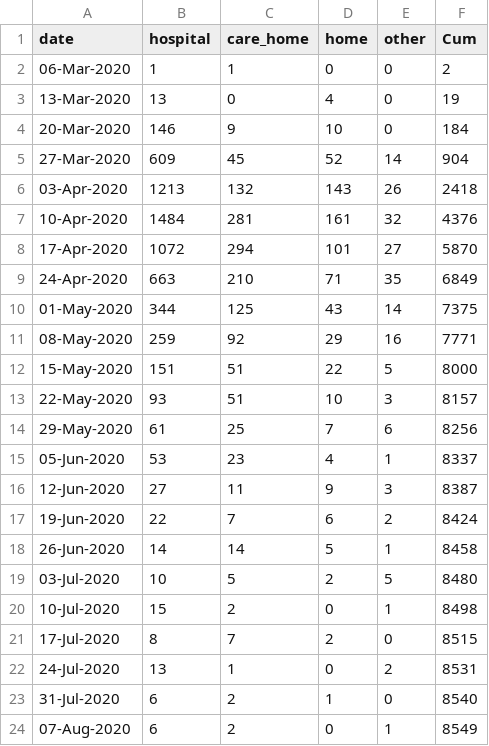
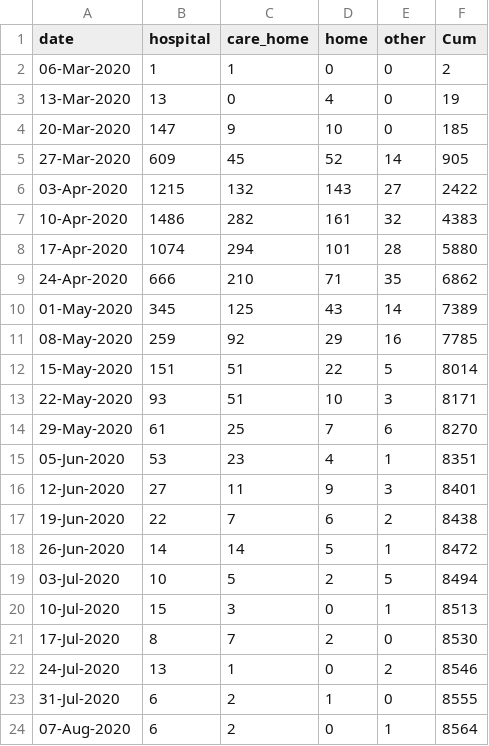
Before and after one commit to yuval-harpaz/covid-19-israel-matlab, a CSV file: data/London.csv, drawn as a sheet; only a part is shown; the diff covers the shown part only.

```diff
--- a/data/London.csv
+++ b/data/London.csv
@@ -3,22 +3,22 @@ date,hospital,care_home,home,other,Cum
 13-Mar-2020,13,0,4,0,19
-20-Mar-2020,146,9,10,0,184
-27-Mar-2020,609,45,52,14,904
-03-Apr-2020,1213,132,143,26,2418
-10-Apr-2020,1484,281,161,32,4376
-17-Apr-2020,1072,294,101,27,5870
-24-Apr-2020,663,210,71,35,6849
-01-May-2020,344,125,43,14,7375
-08-May-2020,259,92,29,16,7771
-15-May-2020,151,51,22,5,8000
-22-May-2020,93,51,10,3,8157
-29-May-2020,61,25,7,6,8256
-05-Jun-2020,53,23,4,1,8337
-12-Jun-2020,27,11,9,3,8387
-19-Jun-2020,22,7,6,2,8424
-26-Jun-2020,14,14,5,1,8458
-03-Jul-2020,10,5,2,5,8480
-10-Jul-2020,15,2,0,1,8498
-17-Jul-2020,8,7,2,0,8515
-24-Jul-2020,13,1,0,2,8531
-31-Jul-2020,6,2,1,0,8540
-07-Aug-2020,6,2,0,1,8549
+20-Mar-2020,147,9,10,0,185
+27-Mar-2020,609,45,52,14,905
+03-Apr-2020,1215,132,143,27,2422
+10-Apr-2020,1486,282,161,32,4383
+17-Apr-2020,1074,294,101,28,5880
+24-Apr-2020,666,210,71,35,6862
+01-May-2020,345,125,43,14,7389
+08-May-2020,259,92,29,16,7785
+15-May-2020,151,51,22,5,8014
+22-May-2020,93,51,10,3,8171
+29-May-2020,61,25,7,6,8270
+05-Jun-2020,53,23,4,1,8351
+12-Jun-2020,27,11,9,3,8401
+19-Jun-2020,22,7,6,2,8438
+26-Jun-2020,14,14,5,1,8472
+03-Jul-2020,10,5,2,5,8494
+10-Jul-2020,15,3,0,1,8513
+17-Jul-2020,8,7,2,0,8530
+24-Jul-2020,13,1,0,2,8546
+31-Jul-2020,6,2,1,0,8555
+07-Aug-2020,6,2,0,1,8564
```
Also changed, not shown: 6 added rows and 4 edited cells elsewhere in this file, data/regions.csv, 4 other files.
